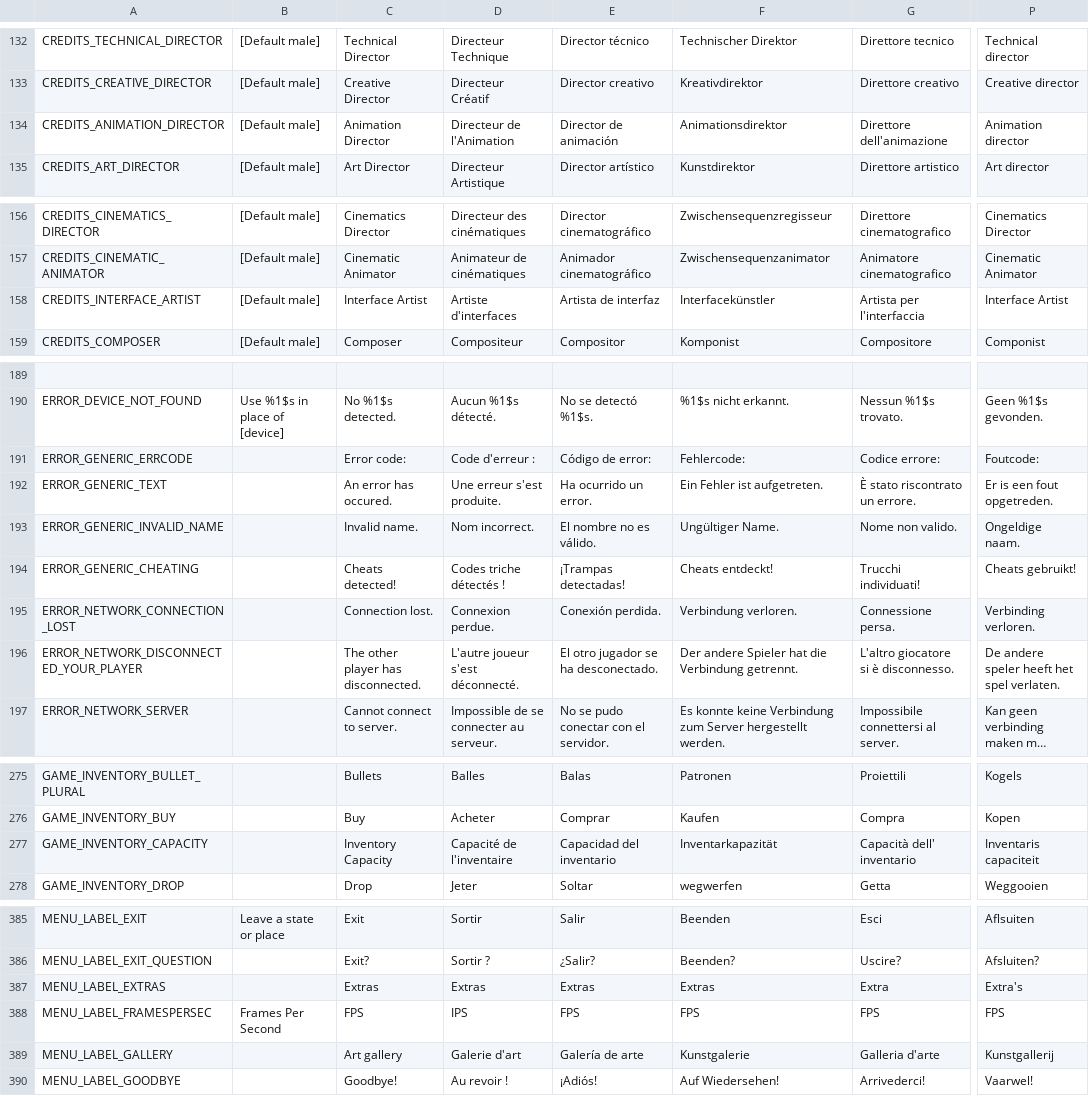
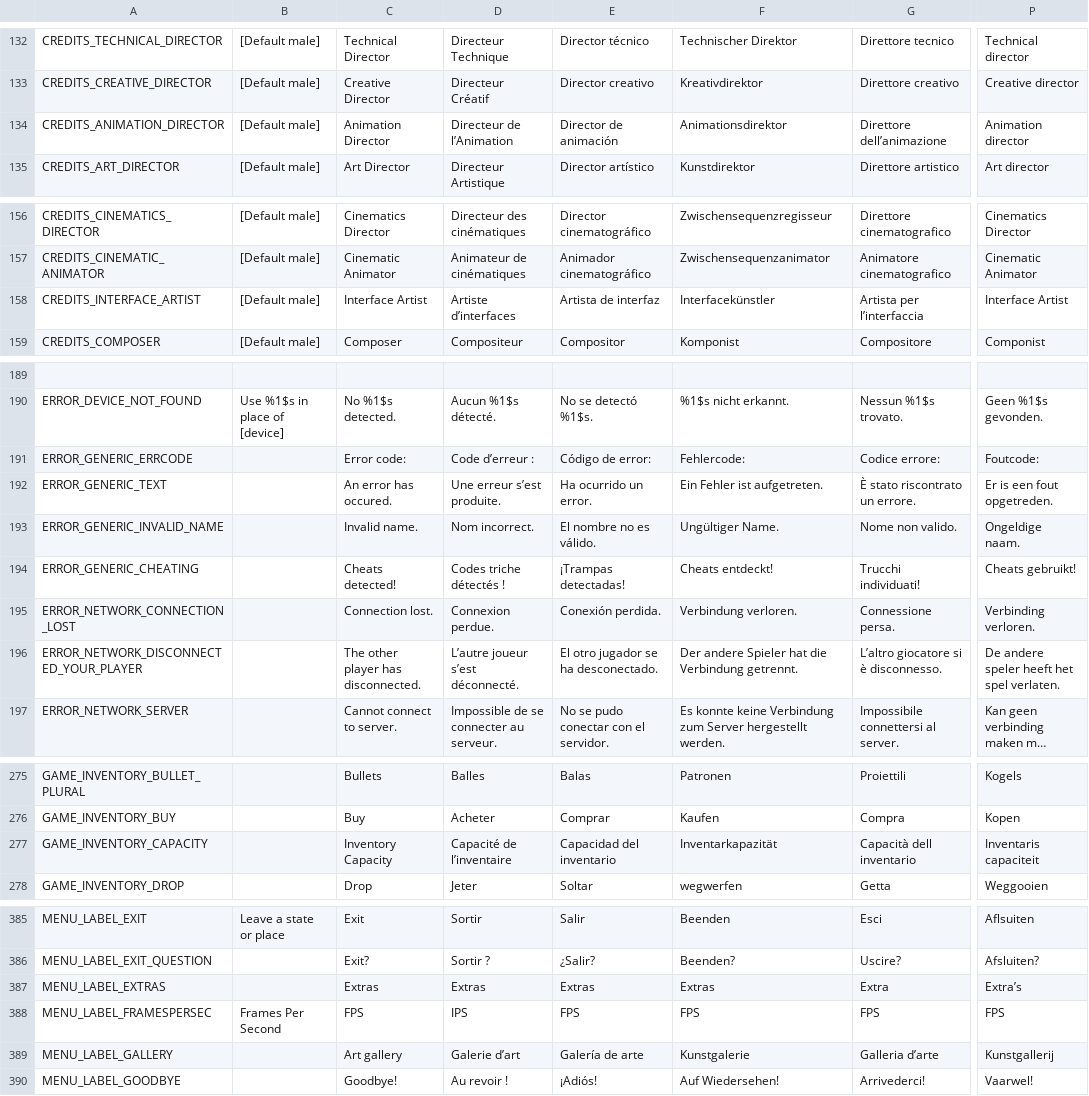
Before and after one commit to curioustorvald/Terrarum, a CSV file: res/locales/polyglot.csv, drawn as a sheet; only a part is shown, gaps mark what is left out; long unchanged cells end in …; the diff covers the shown part only; the diff names each change by its address in the sheet, - before the commit and + after, or states it on an @@ line.

Commit message:
made tile connectivity clear and explicit, more tiles with graphics, 16-colour pallete has been defined, now you can place arbitrary tile in the game, use ActorValue "selectedtile", fine-tuning and shading on human sprites (see npc_template_cynthia.psd), replacing apostrophe SINGLE_QUOT (') to TYPOGRAPHY_SINGLE_QUOT_CLOSE (’)
Former-commit-id: 7ba22c510956d59af19def7895e329a9d8a3bf1b
Former-commit-id: e8ccd59ff87fe2f6f94b4699c9f4c25a2e7cf9b6

```diff
--- a/res/locales/polyglot.csv
+++ b/res/locales/polyglot.csv
-D134: Directeur de l'Animation
+D134: Directeur de l’Animation
-G134: Direttore dell'animazione
+G134: Direttore dell’animazione
-D158: Artiste d'interfaces
+D158: Artiste d’interfaces
-G158: Artista per l'interfaccia
+G158: Artista per l’interfaccia
-D191: Code d'erreur :
+D191: Code d’erreur :
-D192: Une erreur s'est produite.
+D192: Une erreur s’est produite.
-D196: L'autre joueur s'est déconnecté.
+D196: L’autre joueur s’est déconnecté.
-G196: L'altro giocatore si è disconnesso.
+G196: L’altro giocatore si è disconnesso.
-D277: Capacité de l'inventaire
+D277: Capacité de l’inventaire
-G277: Capacità dell' inventario
+G277: Capacità dell inventario
-P387: Extra's
+P387: Extra’s
-D389: Galerie d'art
+D389: Galerie d’art
-G389: Galleria d'arte
+G389: Galleria d’arte
```
Also changed, not shown: 12 edited cells elsewhere in this file, 15 other files.
